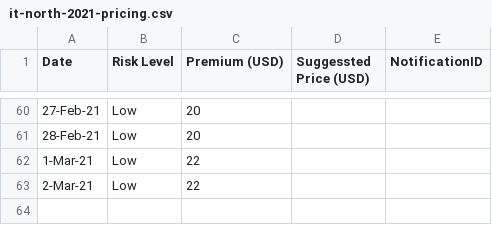
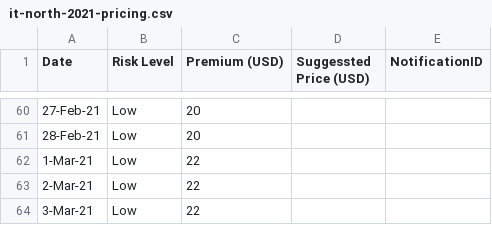
Before and after one commit to earling/it-north, a CSV file: it-north-2021-pricing.csv, drawn as a sheet; only a part is shown, gaps mark what is left out.

Commit message:
3-Mar-21 added

```diff
--- a/it-north-2021-pricing.csv
+++ b/it-north-2021-pricing.csv
@@ -63 +63,2 @@
 2-Mar-21,Low,22,,
+3-Mar-21,Low,22,,
```
